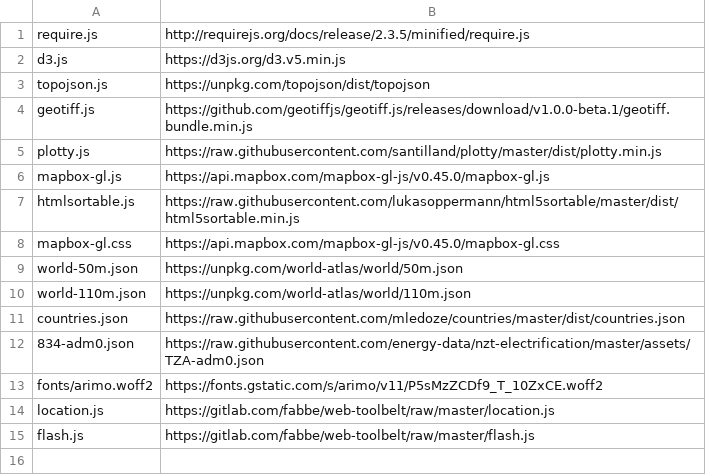
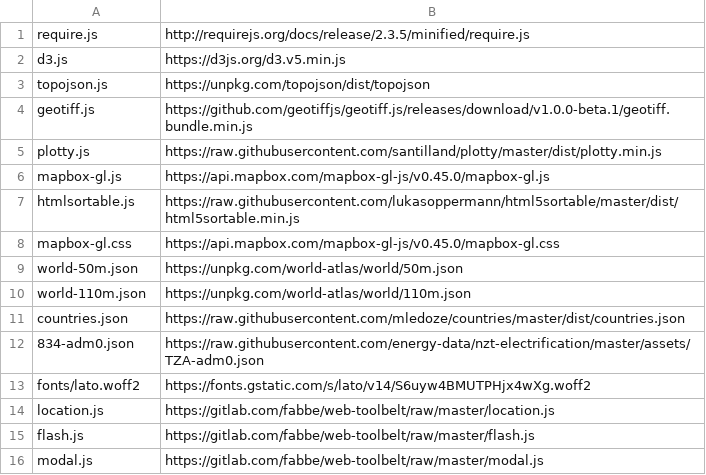
Before and after one commit to energyaccessexplorer/tool, a TSV file: dependencies.tsv, drawn as a sheet; removed rows and columns are numbered as before the commit, all else as after; the diff names each change by its address in the sheet, - before the commit and + after, or states it on an @@ line.

```diff
--- a/dependencies.tsv
+++ b/dependencies.tsv
-row 13: fonts/arimo.woff2 | https://fonts.gstatic.com/s/arimo/v11/P5sMzZCDf9_T_10ZxCE.woff2
+row 13: fonts/lato.woff2 | https://fonts.gstatic.com/s/lato/v14/S6uyw4BMUTPHjx4wXg.woff2
+row 16: modal.js | https://gitlab.com/fabbe/web-toolbelt/raw/master/modal.js
```
Also changed, not shown: 19 other files.
